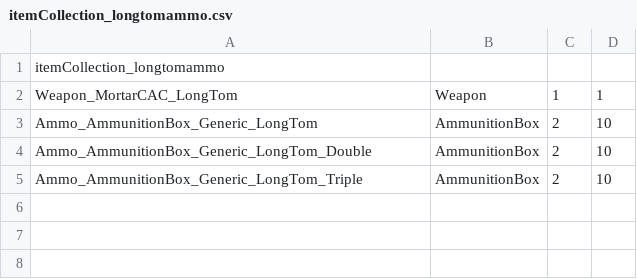
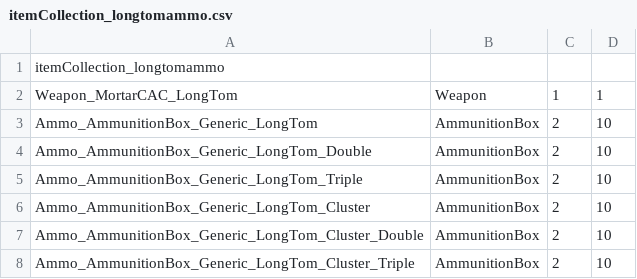
Before and after one commit to mcb5637/BTX_CAC_Compatibility, a CSV file: BTX_CAC_Compatibility/itemCollectionAdd/itemCollection_longtomammo.csv, drawn as a sheet.

```diff
--- a/BTX_CAC_Compatibility/itemCollectionAdd/itemCollection_longtomammo.csv
+++ b/BTX_CAC_Compatibility/itemCollectionAdd/itemCollection_longtomammo.csv
@@ -5 +5,4 @@ Ammo_AmmunitionBox_Generic_LongTom_Double,AmmunitionBox,2,10
 Ammo_AmmunitionBox_Generic_LongTom_Triple,AmmunitionBox,2,10
+Ammo_AmmunitionBox_Generic_LongTom_Cluster,AmmunitionBox,2,10
+Ammo_AmmunitionBox_Generic_LongTom_Cluster_Double,AmmunitionBox,2,10
+Ammo_AmmunitionBox_Generic_LongTom_Cluster_Triple,AmmunitionBox,2,10
```
Also changed, not shown: BTX_CAC_Compatibility/itemCollectionAdd/itemCollection_arrow4loader.csv, BTX_CAC_Compatibility/itemCollectionAdd/itemCollection_sniperloader.csv, 7 other files.
